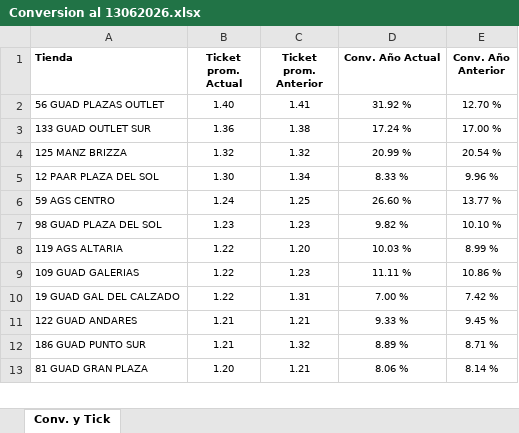
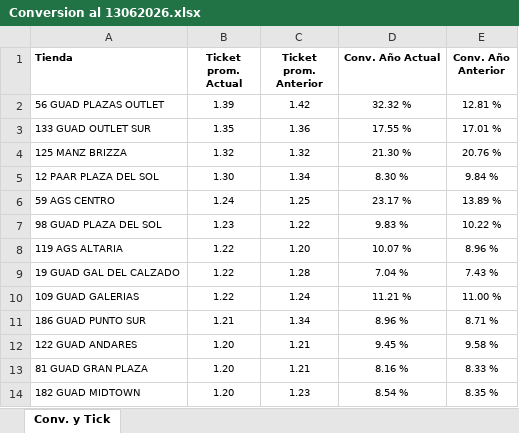
Before and after one commit to laejmestradacabrera-tech/Flexi-Occidente-App, an Excel workbook: Conversion al 13062026.xlsx, sheet Conv. y Tick, drawn as a sheet; only a part is shown; values as stored, in another font and other column widths than the file's, no borders; removed rows and columns are numbered as before the commit, all else as after; the diff covers the shown part only; the diff names each change by its address in the sheet, - before the commit and + after, or states it on an @@ line.

Commit message:
Add files via upload

```diff
--- a/Conversion al 13062026.xlsx (sheet Conv. y Tick)
+++ b/Conversion al 13062026.xlsx (sheet Conv. y Tick)
-B2 (Ticket prom. Actual): 1.40
+B2 (Ticket prom. Actual): 1.39
-C2 (Ticket prom. Anterior): 1.41
+C2 (Ticket prom. Anterior): 1.42
-D2 (Conv. Año Actual): 31.92 %
+D2 (Conv. Año Actual): 32.32 %
-E2 (Conv. Año Anterior): 12.70 %
+E2 (Conv. Año Anterior): 12.81 %
-B3 (Ticket prom. Actual): 1.36
+B3 (Ticket prom. Actual): 1.35
-C3 (Ticket prom. Anterior): 1.38
+C3 (Ticket prom. Anterior): 1.36
-D3 (Conv. Año Actual): 17.24 %
+D3 (Conv. Año Actual): 17.55 %
-E3 (Conv. Año Anterior): 17.00 %
+E3 (Conv. Año Anterior): 17.01 %
-D4 (Conv. Año Actual): 20.99 %
+D4 (Conv. Año Actual): 21.30 %
-E4 (Conv. Año Anterior): 20.54 %
+E4 (Conv. Año Anterior): 20.76 %
-D5 (Conv. Año Actual): 8.33 %
+D5 (Conv. Año Actual): 8.30 %
-E5 (Conv. Año Anterior): 9.96 %
+E5 (Conv. Año Anterior): 9.84 %
-D6 (Conv. Año Actual): 26.60 %
+D6 (Conv. Año Actual): 23.17 %
-E6 (Conv. Año Anterior): 13.77 %
+E6 (Conv. Año Anterior): 13.89 %
-C7 (Ticket prom. Anterior): 1.23
+C7 (Ticket prom. Anterior): 1.22
-D7 (Conv. Año Actual): 9.82 %
+D7 (Conv. Año Actual): 9.83 %
-E7 (Conv. Año Anterior): 10.10 %
+E7 (Conv. Año Anterior): 10.22 %
-D8 (Conv. Año Actual): 10.03 %
+D8 (Conv. Año Actual): 10.07 %
-E8 (Conv. Año Anterior): 8.99 %
+E8 (Conv. Año Anterior): 8.96 %
-row 9: 109 GUAD GALERIAS | 1.22 | 1.23 | 11.11 % | 10.86 %
-C9 (Ticket prom. Anterior): 1.31
+C9 (Ticket prom. Anterior): 1.28
-D9 (Conv. Año Actual): 7.00 %
+D9 (Conv. Año Actual): 7.04 %
-E9 (Conv. Año Anterior): 7.42 %
+E9 (Conv. Año Anterior): 7.43 %
-row 11: 122 GUAD ANDARES | 1.21 | 1.21 | 9.33 % | 9.45 %
+row 10: 109 GUAD GALERIAS | 1.22 | 1.24 | 11.21 % | 11.00 %
-C11 (Ticket prom. Anterior): 1.32
+C11 (Ticket prom. Anterior): 1.34
-D11 (Conv. Año Actual): 8.89 %
+D11 (Conv. Año Actual): 8.96 %
+row 12: 122 GUAD ANDARES | 1.20 | 1.21 | 9.45 % | 9.58 %
-D13 (Conv. Año Actual): 8.06 %
+D13 (Conv. Año Actual): 8.16 %
-E13 (Conv. Año Anterior): 8.14 %
+E13 (Conv. Año Anterior): 8.33 %
+row 14: 182 GUAD MIDTOWN | 1.20 | 1.23 | 8.54 % | 8.35 %
```
Also changed, not shown: 1 added row, 2 removed rows and 13 edited cells elsewhere in this sheet.
